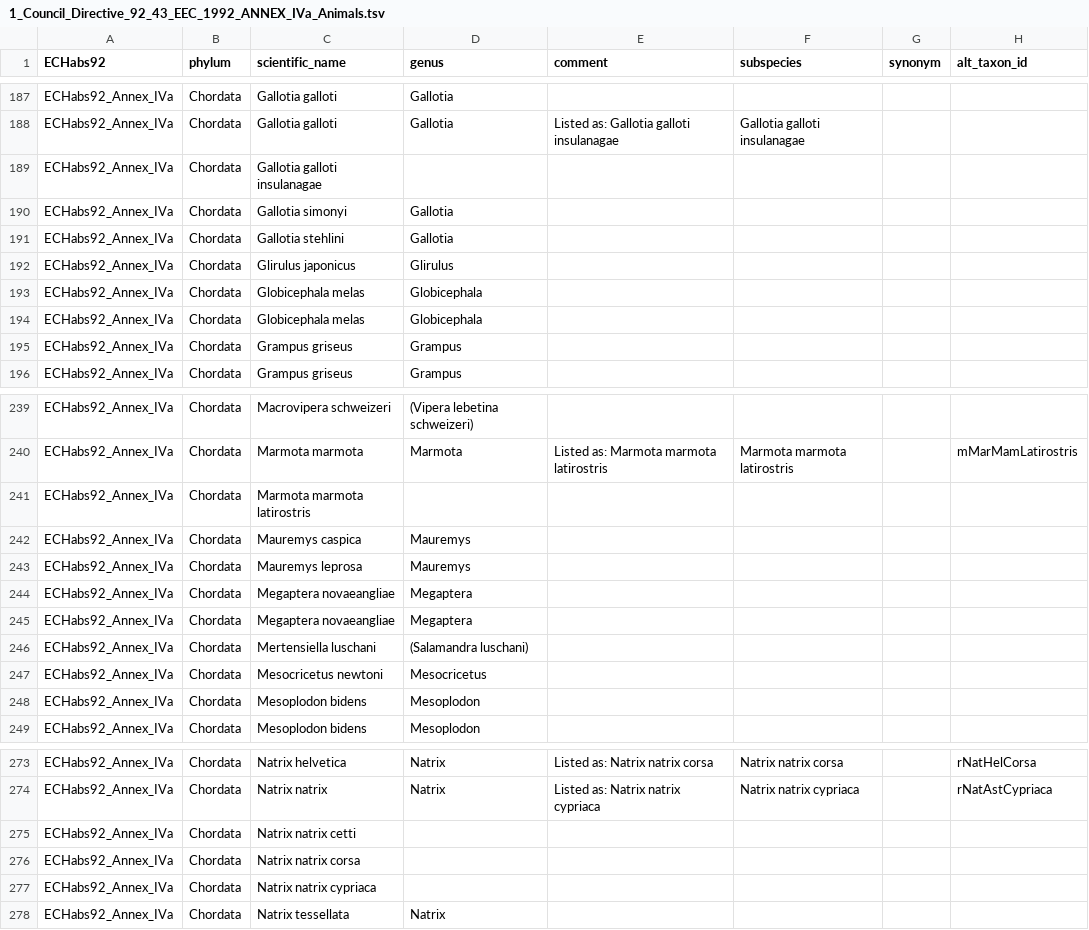
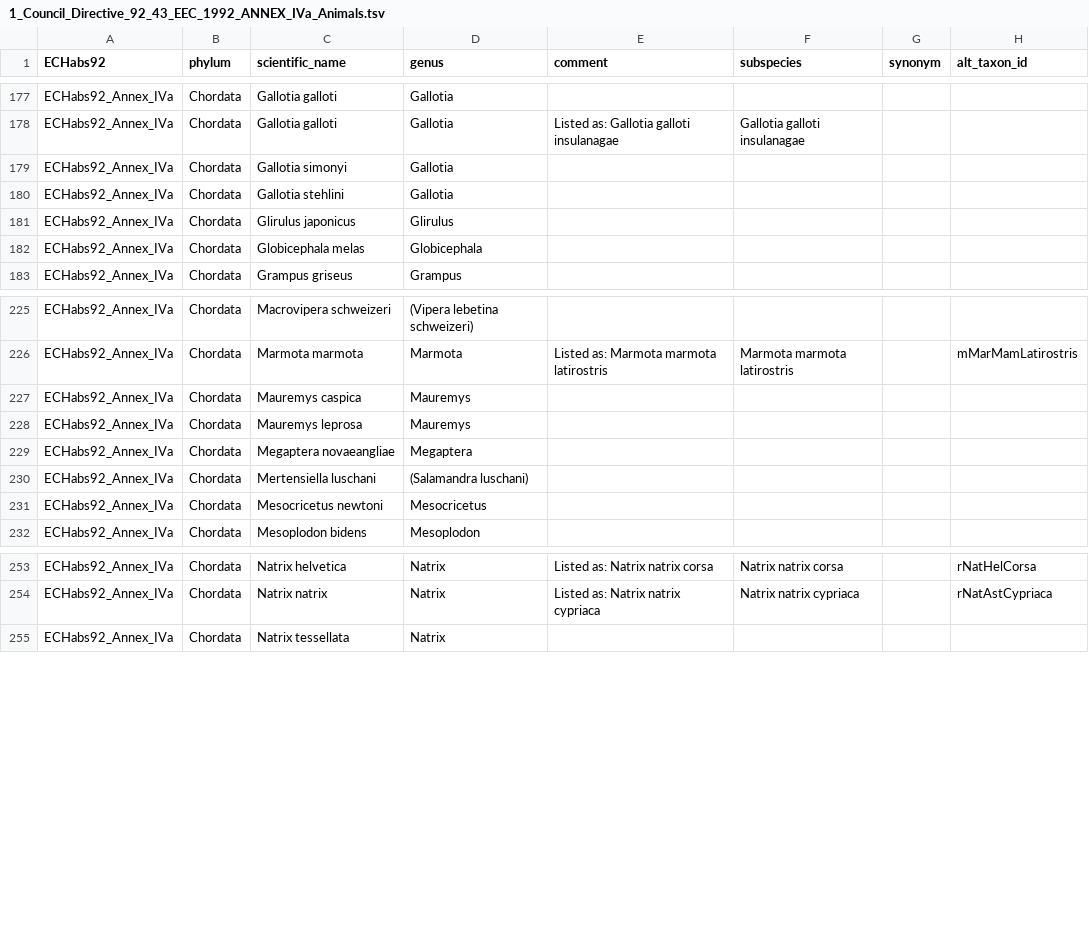
Before and after one commit to genomehubs/goat-data, a TSV file: 21.02.08/legislation/1_Council_Directive_92_43_EEC_1992_ANNEX_IVa_Animals.tsv, drawn as a sheet; only a part is shown, gaps mark what is left out; the diff covers the shown part only; the diff names each change by its address in the sheet, - before the commit and + after, or states it on an @@ line.

Commit message:
fix exceptions

```diff
--- a/21.02.08/legislation/1_Council_Directive_92_43_EEC_1992_ANNEX_IVa_Animals.tsv
+++ b/21.02.08/legislation/1_Council_Directive_92_43_EEC_1992_ANNEX_IVa_Animals.tsv
-row 189: ECHabs92_Annex_IVa | Chordata | Gallotia galloti insulanagae
-row 194: ECHabs92_Annex_IVa | Chordata | Globicephala melas | Globicephala
-row 195: ECHabs92_Annex_IVa | Chordata | Grampus griseus | Grampus
-row 241: ECHabs92_Annex_IVa | Chordata | Marmota marmota latirostris
-row 245: ECHabs92_Annex_IVa | Chordata | Megaptera novaeangliae | Megaptera
-row 248: ECHabs92_Annex_IVa | Chordata | Mesoplodon bidens | Mesoplodon
-row 275: ECHabs92_Annex_IVa | Chordata | Natrix natrix cetti
-row 276: ECHabs92_Annex_IVa | Chordata | Natrix natrix corsa
-row 277: ECHabs92_Annex_IVa | Chordata | Natrix natrix cypriaca
```
Also changed, not shown: 21 removed rows and 1 edited cell elsewhere in this file.
